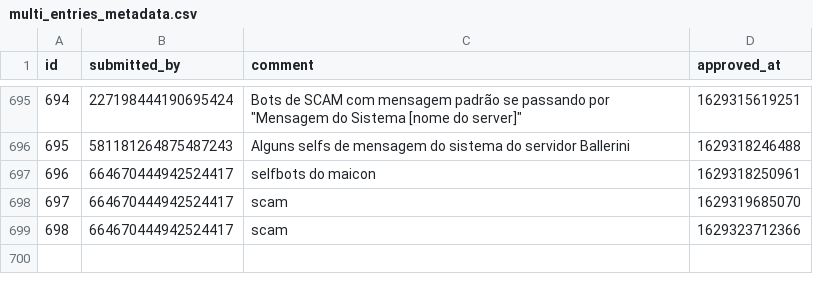
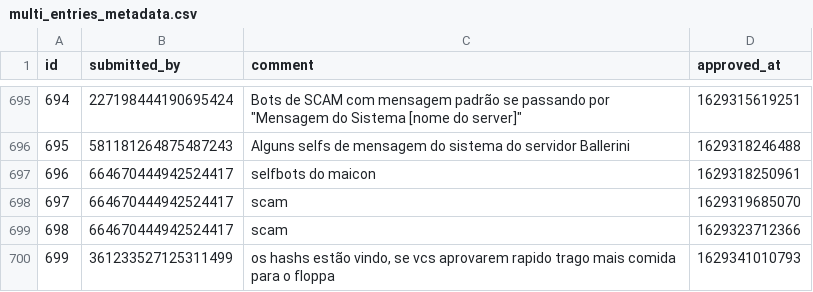
Before and after one commit to LorittaBot/FloppaPowerData, a CSV file: multi_entries_metadata.csv, drawn as a sheet; only a part is shown, gaps mark what is left out; the diff names each change by its address in the sheet, - before the commit and + after, or states it on an @@ line.

```diff
--- a/multi_entries_metadata.csv
+++ b/multi_entries_metadata.csv
+row 700: 699 | 361233527125311499 | os hashs estão vindo, se vcs aprovarem rapido trago mais comida para o floppa | 1629341010793
```
Also changed, not shown: blocked_users.csv, users_approvals.csv, 1 other file.
